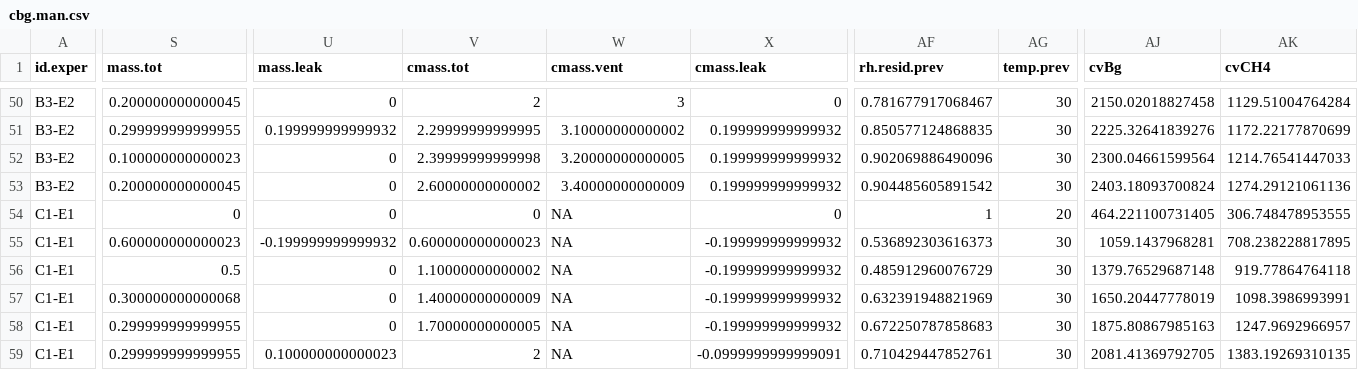
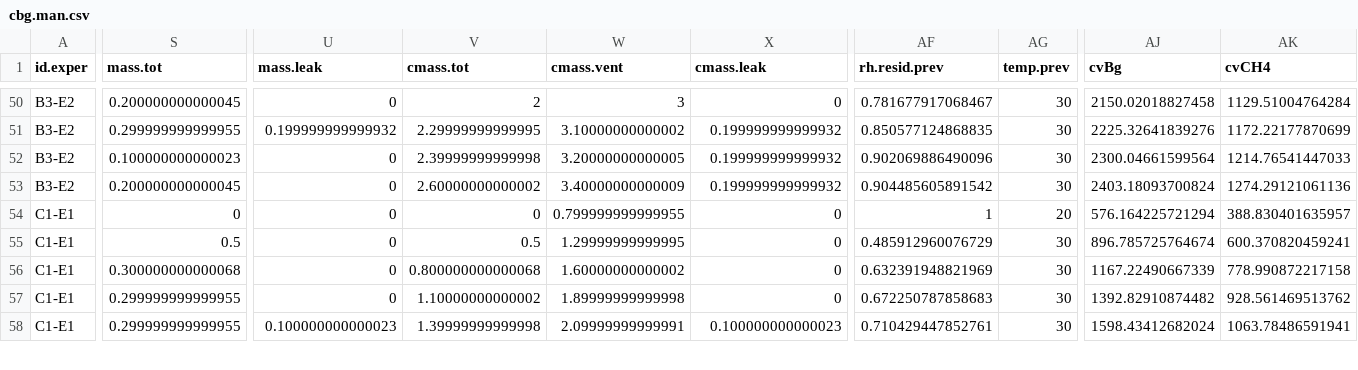
Before and after one commit to sashahafner/GD-BMP_paper_2019, a CSV file: experiments/IISBMP1/output/cbg.man.csv, drawn as a sheet; only a part is shown, gaps mark what is left out; removed rows and columns are numbered as before the commit, all else as after; rows hold the shown columns only; the diff covers the shown part only; the diff names each change by its address in the sheet, - before the commit and + after, or states it on an @@ line.

```diff
--- a/experiments/IISBMP1/output/cbg.man.csv
+++ b/experiments/IISBMP1/output/cbg.man.csv
-row 54: C1-E1 | 0 | 0 | 0 | NA | 0 | 1 | 20 | 464.221100731405 | 306.748478953555
-S54 (mass.tot): 0.600000000000023
+S54 (mass.tot): 0
-U54 (mass.leak): -0.199999999999932
+U54 (mass.leak): 0
-V54 (cmass.tot): 0.600000000000023
+V54 (cmass.tot): 0
-W54 (cmass.vent): NA
+W54 (cmass.vent): 0.799999999999955
-X54:X57 (cmass.leak): -0.199999999999932
+X54:X57 (cmass.leak): 0
-AF54 (rh.resid.prev): 0.536892303616373
+AF54 (rh.resid.prev): 1
-AG54 (temp.prev): 30
+AG54 (temp.prev): 20
-AJ54 (cvBg): 1059.1437968281
+AJ54 (cvBg): 576.164225721294
-AK54 (cvCH4): 708.238228817895
+AK54 (cvCH4): 388.830401635957
-V55 (cmass.tot): 1.10000000000002
+V55 (cmass.tot): 0.5
-W55 (cmass.vent): NA
+W55 (cmass.vent): 1.29999999999995
-AJ55 (cvBg): 1379.76529687148
+AJ55 (cvBg): 896.785725764674
-AK55 (cvCH4): 919.77864764118
+AK55 (cvCH4): 600.370820459241
-V56 (cmass.tot): 1.40000000000009
+V56 (cmass.tot): 0.800000000000068
-W56 (cmass.vent): NA
+W56 (cmass.vent): 1.60000000000002
-AJ56 (cvBg): 1650.20447778019
+AJ56 (cvBg): 1167.22490667339
-AK56 (cvCH4): 1098.3986993991
+AK56 (cvCH4): 778.990872217158
-V57 (cmass.tot): 1.70000000000005
+V57 (cmass.tot): 1.10000000000002
-W57 (cmass.vent): NA
+W57 (cmass.vent): 1.89999999999998
-AJ57 (cvBg): 1875.80867985163
+AJ57 (cvBg): 1392.82910874482
-AK57 (cvCH4): 1247.9692966957
+AK57 (cvCH4): 928.561469513762
-V58 (cmass.tot): 2
+V58 (cmass.tot): 1.39999999999998
-W58 (cmass.vent): NA
+W58 (cmass.vent): 2.09999999999991
-X58 (cmass.leak): -0.0999999999999091
+X58 (cmass.leak): 0.100000000000023
-AJ58 (cvBg): 2081.41369792705
+AJ58 (cvBg): 1598.43412682024
-AK58 (cvCH4): 1383.19269310135
+AK58 (cvCH4): 1063.78486591941
```
Also changed, not shown: 1 removed row and 58 edited cells elsewhere in this file, experiments/IISBMP1/output/cbg.all.csv, experiments/IISBMP1/output/cbg.grav.csv, 42 other files.
